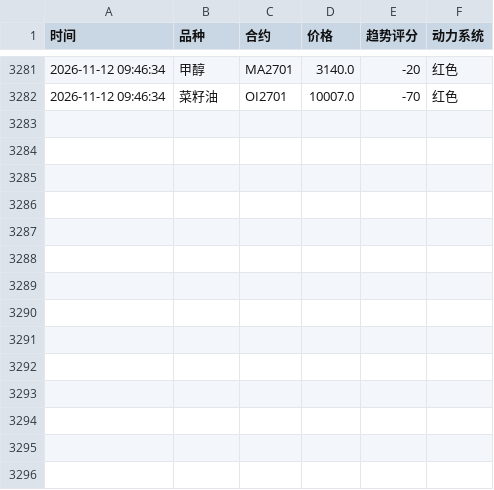
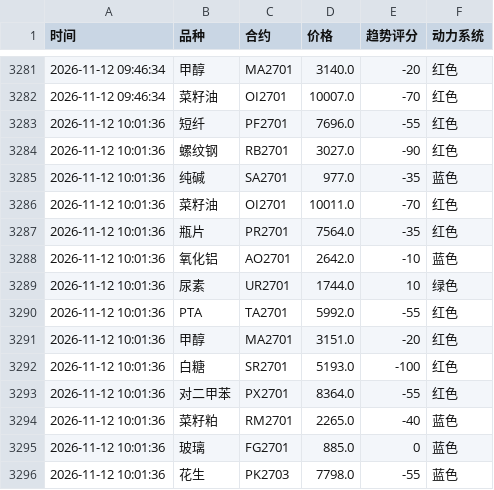
Before and after one commit to Eleven-L-97/futuretrading, a CSV file: data/history2.csv, drawn as a sheet; only a part is shown, gaps mark what is left out.

Commit message:
history: 2026-11-12T02:01:54Z

```diff
--- a/data/history2.csv
+++ b/data/history2.csv
@@ -3282 +3282,15 @@
 2026-11-12 09:46:34,菜籽油,OI2701,10007.0,-70,红色
+2026-11-12 10:01:36,短纤,PF2701,7696.0,-55,红色
+2026-11-12 10:01:36,螺纹钢,RB2701,3027.0,-90,红色
+2026-11-12 10:01:36,纯碱,SA2701,977.0,-35,蓝色
+2026-11-12 10:01:36,菜籽油,OI2701,10011.0,-70,红色
+2026-11-12 10:01:36,瓶片,PR2701,7564.0,-35,红色
+2026-11-12 10:01:36,氧化铝,AO2701,2642.0,-10,蓝色
+2026-11-12 10:01:36,尿素,UR2701,1744.0,10,绿色
+2026-11-12 10:01:36,PTA,TA2701,5992.0,-55,红色
+2026-11-12 10:01:36,甲醇,MA2701,3151.0,-20,红色
+2026-11-12 10:01:36,白糖,SR2701,5193.0,-100,红色
+2026-11-12 10:01:36,对二甲苯,PX2701,8364.0,-55,红色
+2026-11-12 10:01:36,菜籽粕,RM2701,2265.0,-40,蓝色
+2026-11-12 10:01:36,玻璃,FG2701,885.0,0,蓝色
+2026-11-12 10:01:36,花生,PK2703,7798.0,-55,蓝色
```
Also changed, not shown: data/history.csv.
